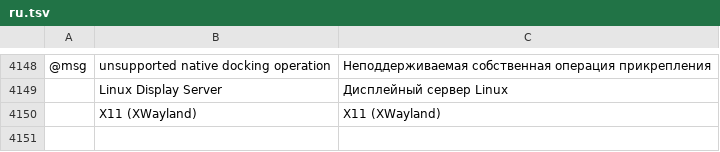
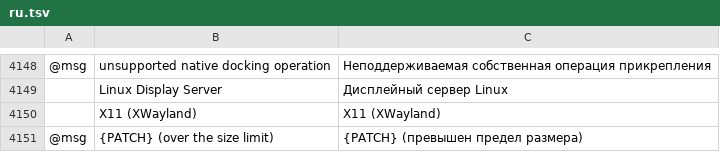
Before and after one commit to Ronfo2013/vectorcraft, a TSV file: crates/ui-egui/src/i18n/ru.tsv, drawn as a sheet; only a part is shown, gaps mark what is left out; the diff names each change by its address in the sheet, - before the commit and + after, or states it on an @@ line.

```diff
--- a/crates/ui-egui/src/i18n/ru.tsv
+++ b/crates/ui-egui/src/i18n/ru.tsv
+row 4151: @msg | {PATCH} (over the size limit) | {PATCH} (превышен предел размера)
```
Also changed, not shown: crates/ui-egui/src/i18n/es.tsv, crates/ui-egui/src/i18n/fr.tsv, 4 other files.
